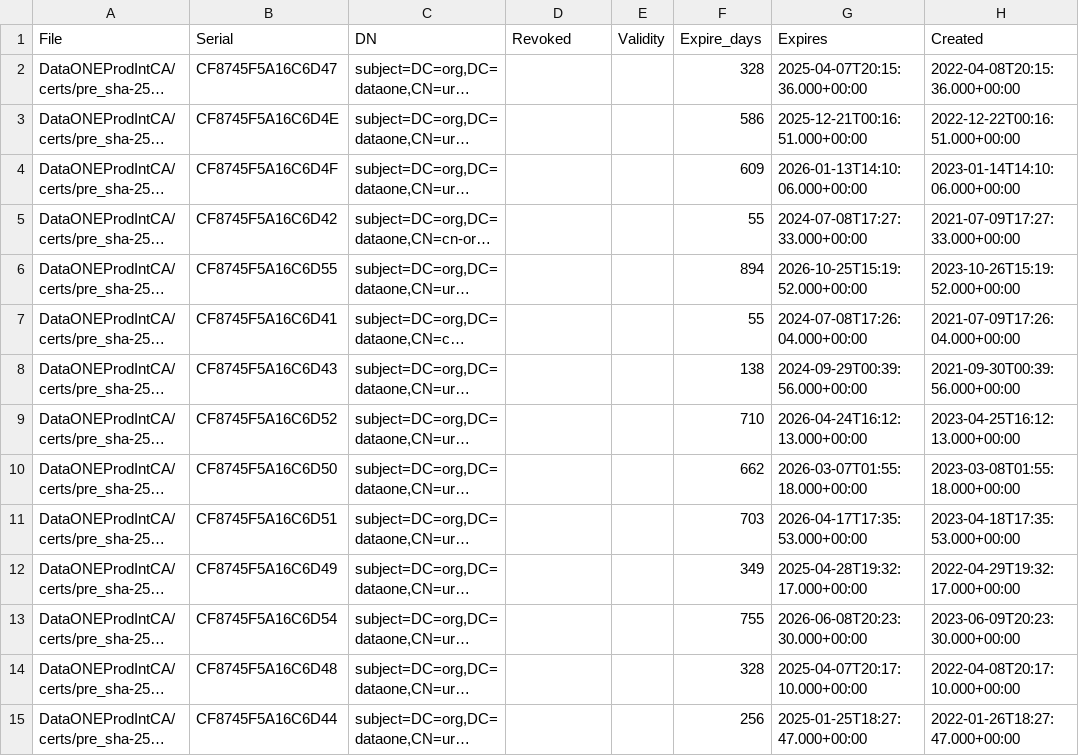
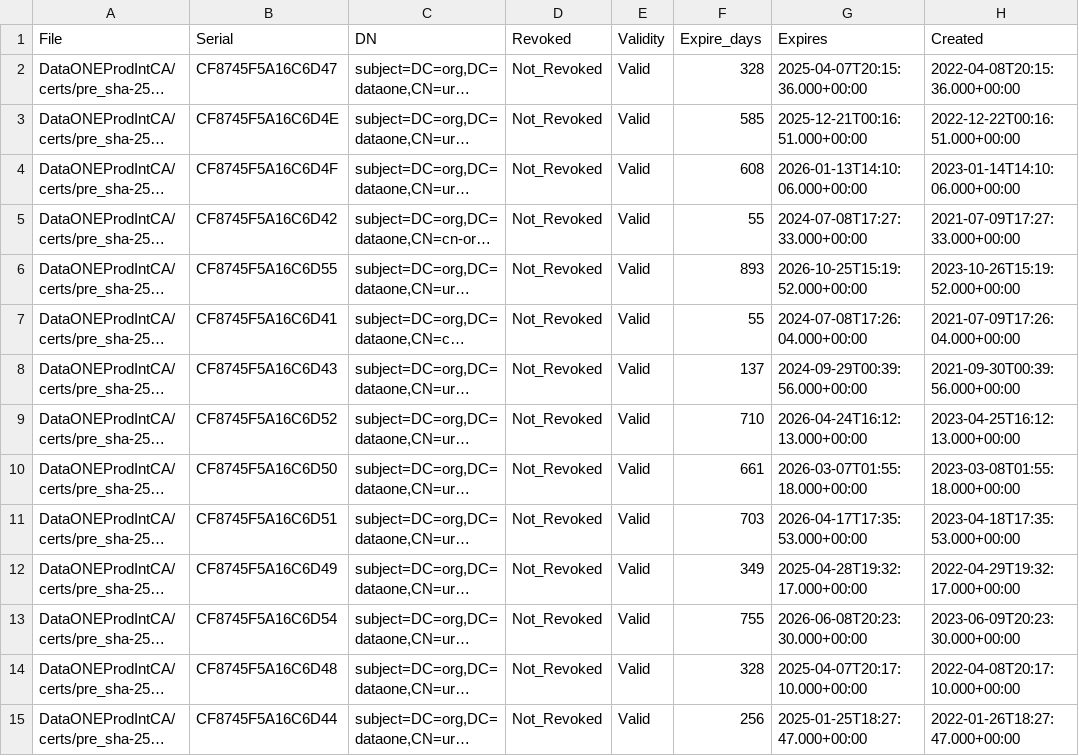
Before and after one commit to DataONEorg/ca, a CSV file: prod_cert_status.csv, drawn as a sheet; only a part is shown; long unchanged cells end in …; the diff covers the shown part only; the diff names each change by its address in the sheet, - before the commit and + after, or states it on an @@ line.

```diff
--- a/prod_cert_status.csv
+++ b/prod_cert_status.csv
-D2:D15 (Revoked): (empty)
+D2:D15 (Revoked): Not_Revoked
-E2:E15 (Validity): (empty)
+E2:E15 (Validity): Valid
-F3 (Expire_days): 586
+F3 (Expire_days): 585
-F4 (Expire_days): 609
+F4 (Expire_days): 608
-F6 (Expire_days): 894
+F6 (Expire_days): 893
-F8 (Expire_days): 138
+F8 (Expire_days): 137
-F10 (Expire_days): 662
+F10 (Expire_days): 661
```
Also changed, not shown: 33 edited cells elsewhere in this file, 1 other file.
